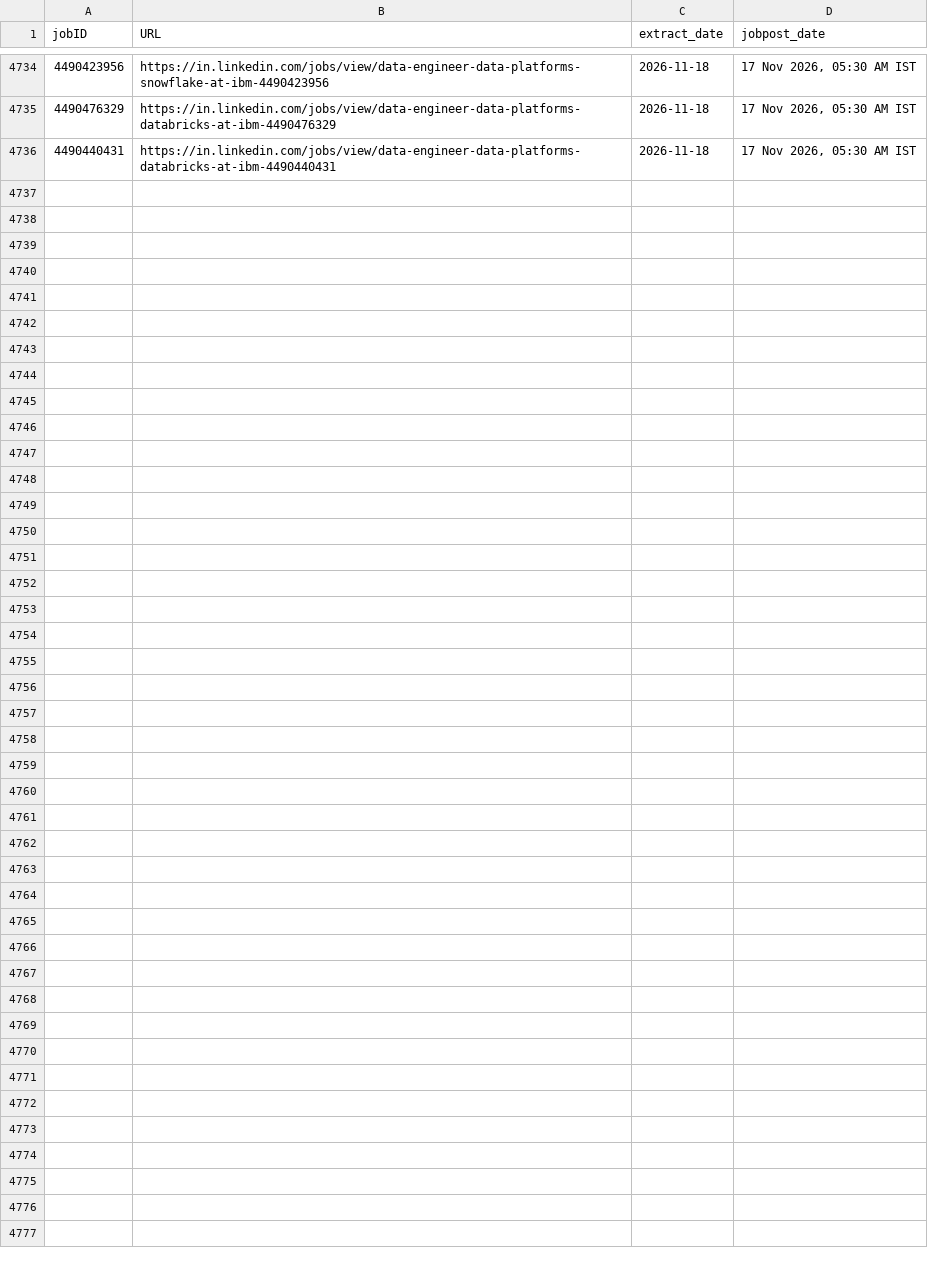
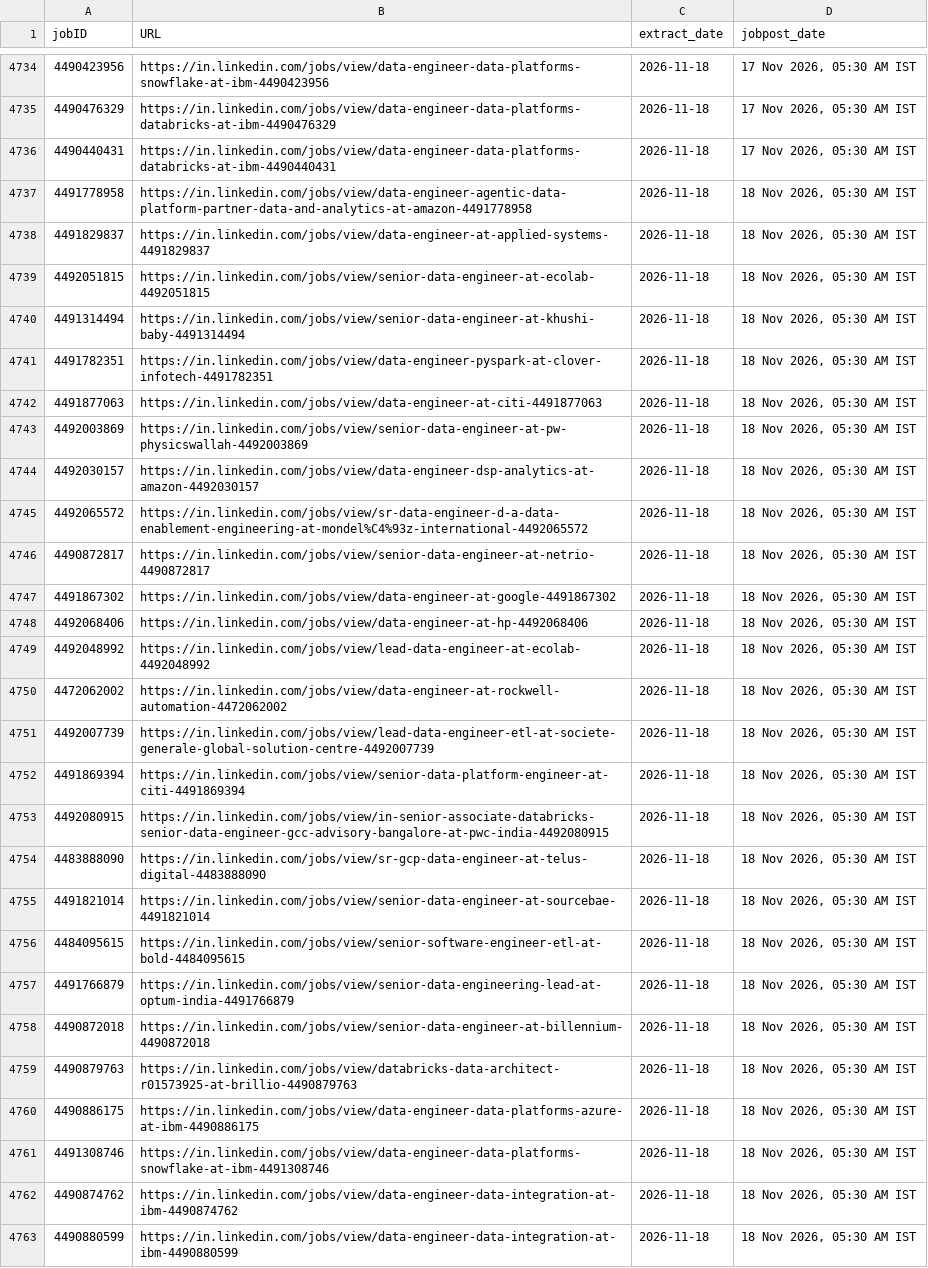
Before and after one commit to Nilkamal-m/ecomdata, a CSV file: temp.csv, drawn as a sheet; only a part is shown, gaps mark what is left out; the diff names each change by its address in the sheet, - before the commit and + after, or states it on an @@ line.

```diff
--- a/temp.csv
+++ b/temp.csv
+row 4737: 4491778958 | https://in.linkedin.com/jobs/view/data-engineer-agentic-data-platform-partner-data-and-analytics-at-amazon-4491778958 | 2026-11-18 | 18 Nov 2026, 05:30 AM IST
+row 4738: 4491829837 | https://in.linkedin.com/jobs/view/data-engineer-at-applied-systems-4491829837 | 2026-11-18 | 18 Nov 2026, 05:30 AM IST
+row 4739: 4492051815 | https://in.linkedin.com/jobs/view/senior-data-engineer-at-ecolab-4492051815 | 2026-11-18 | 18 Nov 2026, 05:30 AM IST
+row 4740: 4491314494 | https://in.linkedin.com/jobs/view/senior-data-engineer-at-khushi-baby-4491314494 | 2026-11-18 | 18 Nov 2026, 05:30 AM IST
+row 4741: 4491782351 | https://in.linkedin.com/jobs/view/data-engineer-pyspark-at-clover-infotech-4491782351 | 2026-11-18 | 18 Nov 2026, 05:30 AM IST
+row 4742: 4491877063 | https://in.linkedin.com/jobs/view/data-engineer-at-citi-4491877063 | 2026-11-18 | 18 Nov 2026, 05:30 AM IST
+row 4743: 4492003869 | https://in.linkedin.com/jobs/view/senior-data-engineer-at-pw-physicswallah-4492003869 | 2026-11-18 | 18 Nov 2026, 05:30 AM IST
+row 4744: 4492030157 | https://in.linkedin.com/jobs/view/data-engineer-dsp-analytics-at-amazon-4492030157 | 2026-11-18 | 18 Nov 2026, 05:30 AM IST
+row 4745: 4492065572 | https://in.linkedin.com/jobs/view/sr-data-engineer-d-a-data-enablement-engineering-at-mondel%C4%93z-international-4492065572 | 2026-11-18 | 18 Nov 2026, 05:30 AM IST
+row 4746: 4490872817 | https://in.linkedin.com/jobs/view/senior-data-engineer-at-netrio-4490872817 | 2026-11-18 | 18 Nov 2026, 05:30 AM IST
+row 4747: 4491867302 | https://in.linkedin.com/jobs/view/data-engineer-at-google-4491867302 | 2026-11-18 | 18 Nov 2026, 05:30 AM IST
+row 4748: 4492068406 | https://in.linkedin.com/jobs/view/data-engineer-at-hp-4492068406 | 2026-11-18 | 18 Nov 2026, 05:30 AM IST
+row 4749: 4492048992 | https://in.linkedin.com/jobs/view/lead-data-engineer-at-ecolab-4492048992 | 2026-11-18 | 18 Nov 2026, 05:30 AM IST
+row 4750: 4472062002 | https://in.linkedin.com/jobs/view/data-engineer-at-rockwell-automation-4472062002 | 2026-11-18 | 18 Nov 2026, 05:30 AM IST
+row 4751: 4492007739 | https://in.linkedin.com/jobs/view/lead-data-engineer-etl-at-societe-generale-global-solution-centre-4492007739 | 2026-11-18 | 18 Nov 2026, 05:30 AM IST
+row 4752: 4491869394 | https://in.linkedin.com/jobs/view/senior-data-platform-engineer-at-citi-4491869394 | 2026-11-18 | 18 Nov 2026, 05:30 AM IST
+row 4753: 4492080915 | https://in.linkedin.com/jobs/view/in-senior-associate-databricks-senior-data-engineer-gcc-advisory-bangalore-at-pwc-india-4492080915 | 2026-11-18 | 18 Nov 2026, 05:30 AM IST
+row 4754: 4483888090 | https://in.linkedin.com/jobs/view/sr-gcp-data-engineer-at-telus-digital-4483888090 | 2026-11-18 | 18 Nov 2026, 05:30 AM IST
+row 4755: 4491821014 | https://in.linkedin.com/jobs/view/senior-data-engineer-at-sourcebae-4491821014 | 2026-11-18 | 18 Nov 2026, 05:30 AM IST
+row 4756: 4484095615 | https://in.linkedin.com/jobs/view/senior-software-engineer-etl-at-bold-4484095615 | 2026-11-18 | 18 Nov 2026, 05:30 AM IST
+row 4757: 4491766879 | https://in.linkedin.com/jobs/view/senior-data-engineering-lead-at-optum-india-4491766879 | 2026-11-18 | 18 Nov 2026, 05:30 AM IST
+row 4758: 4490872018 | https://in.linkedin.com/jobs/view/senior-data-engineer-at-billennium-4490872018 | 2026-11-18 | 18 Nov 2026, 05:30 AM IST
+row 4759: 4490879763 | https://in.linkedin.com/jobs/view/databricks-data-architect-r01573925-at-brillio-4490879763 | 2026-11-18 | 18 Nov 2026, 05:30 AM IST
+row 4760: 4490886175 | https://in.linkedin.com/jobs/view/data-engineer-data-platforms-azure-at-ibm-4490886175 | 2026-11-18 | 18 Nov 2026, 05:30 AM IST
+row 4761: 4491308746 | https://in.linkedin.com/jobs/view/data-engineer-data-platforms-snowflake-at-ibm-4491308746 | 2026-11-18 | 18 Nov 2026, 05:30 AM IST
+row 4762: 4490874762 | https://in.linkedin.com/jobs/view/data-engineer-data-integration-at-ibm-4490874762 | 2026-11-18 | 18 Nov 2026, 05:30 AM IST
+row 4763: 4490880599 | https://in.linkedin.com/jobs/view/data-engineer-data-integration-at-ibm-4490880599 | 2026-11-18 | 18 Nov 2026, 05:30 AM IST
```
